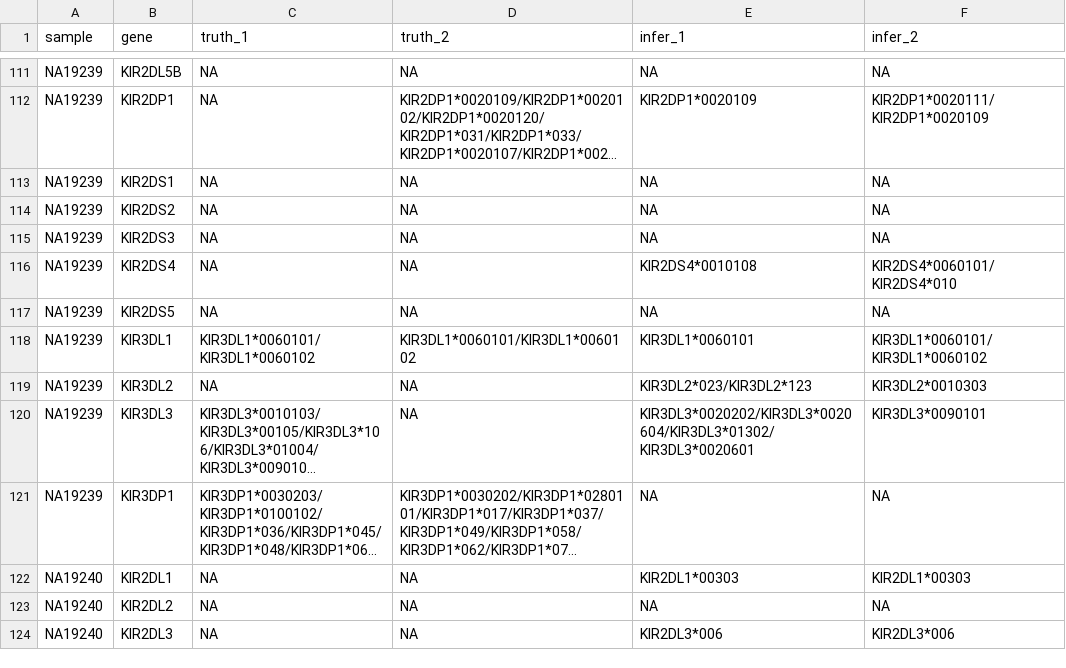
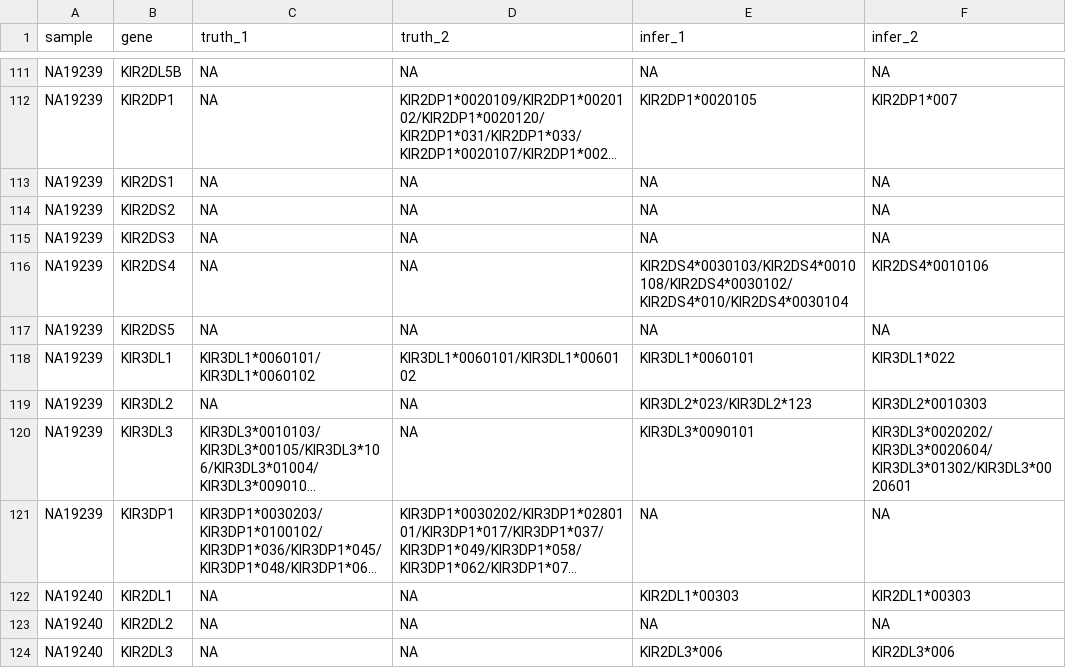
Before and after one commit to deepomicslab/SpecImmune, a CSV file: evaluation/kir_results/HGSCV2_hifi_result.csv, drawn as a sheet; only a part is shown, gaps mark what is left out; long unchanged cells end in …; the diff covers the shown part only; the diff names each change by its address in the sheet, - before the commit and + after, or states it on an @@ line.

```diff
--- a/evaluation/kir_results/HGSCV2_hifi_result.csv
+++ b/evaluation/kir_results/HGSCV2_hifi_result.csv
-E112 (infer_1): KIR2DP1*0020109
+E112 (infer_1): KIR2DP1*0020105
-F112 (infer_2): KIR2DP1*0020111/KIR2DP1*0020109
+F112 (infer_2): KIR2DP1*007
-E116 (infer_1): KIR2DS4*0010108
+E116 (infer_1): KIR2DS4*0030103/KIR2DS4*0010108/KIR2DS4*0030102/KIR2DS4*010/KIR2DS4*0030104
-F116 (infer_2): KIR2DS4*0060101/KIR2DS4*010
+F116 (infer_2): KIR2DS4*0010106
-F118 (infer_2): KIR3DL1*0060101/KIR3DL1*0060102
+F118 (infer_2): KIR3DL1*022
-E120 (infer_1): KIR3DL3*0020202/KIR3DL3*0020604/KIR3DL3*01302/KIR3DL3*0020601
+E120 (infer_1): KIR3DL3*0090101
-F120 (infer_2): KIR3DL3*0090101
+F120 (infer_2): KIR3DL3*0020202/KIR3DL3*0020604/KIR3DL3*01302/KIR3DL3*0020601
```
Also changed, not shown: 74 edited cells elsewhere in this file, evaluation/kir_results/HGSCV2_hifi.csv, 4 other files.
